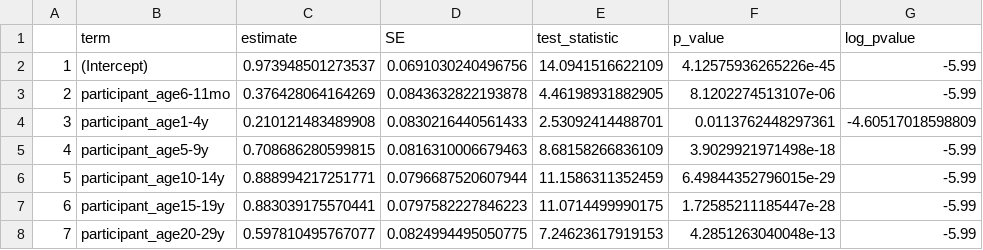
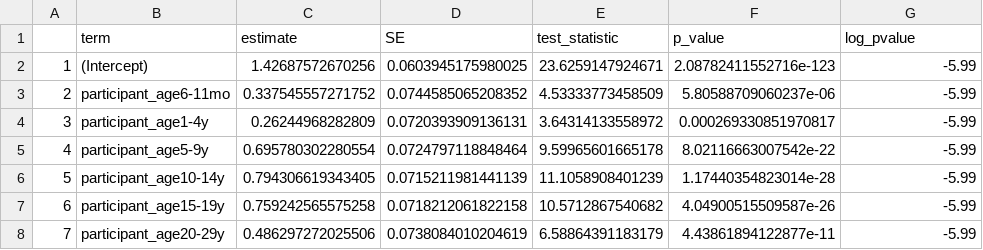
Before and after one commit to lopmanlab/globalmix-outlier-analysis, a CSV file: data/negbin_daily_ent.csv, drawn as a sheet; only a part is shown; the diff covers the shown part only.

```diff
--- a/data/negbin_daily_ent.csv
+++ b/data/negbin_daily_ent.csv
@@ -1,8 +1,8 @@
 "","term","estimate","SE","test_statistic","p_value","log_pvalue"
-"1","(Intercept)",0.973948501273537,0.0691030240496756,14.0941516622109,4.12575936265226e-45,-5.99
-"2","participant_age6-11mo",0.376428064164269,0.0843632822193878,4.46198931882905,8.1202274513107e-06,-5.99
-"3","participant_age1-4y",0.210121483489908,0.0830216440561433,2.53092414488701,0.0113762448297361,-4.60517018598809
-"4","participant_age5-9y",0.708686280599815,0.0816310006679463,8.68158266836109,3.9029921971498e-18,-5.99
-"5","participant_age10-14y",0.888994217251771,0.0796687520607944,11.1586311352459,6.49844352796015e-29,-5.99
-"6","participant_age15-19y",0.883039175570441,0.0797582227846223,11.0714499990175,1.72585211185447e-28,-5.99
-"7","participant_age20-29y",0.597810495767077,0.0824994495050775,7.24623617919153,4.2851263040048e-13,-5.99
+"1","(Intercept)",1.42687572670256,0.0603945175980025,23.6259147924671,2.08782411552716e-123,-5.99
+"2","participant_age6-11mo",0.337545557271752,0.0744585065208352,4.53333773458509,5.80588709060237e-06,-5.99
+"3","participant_age1-4y",0.26244968282809,0.0720393909136131,3.64314133558972,0.000269330851970817,-5.99
+"4","participant_age5-9y",0.695780302280554,0.0724797118848464,9.59965601665178,8.02116663007542e-22,-5.99
+"5","participant_age10-14y",0.794306619343405,0.0715211981441139,11.1058908401239,1.17440354823014e-28,-5.99
+"6","participant_age15-19y",0.759242565575258,0.0718212061822158,10.5712867540682,4.04900515509587e-26,-5.99
+"7","participant_age20-29y",0.486297272025506,0.0738084010204619,6.58864391183179,4.43861894122877e-11,-5.99
```
Also changed, not shown: 21 edited cells elsewhere in this file, data/daily_linear_int.csv, data/daily_negbin.csv, 42 other files.
